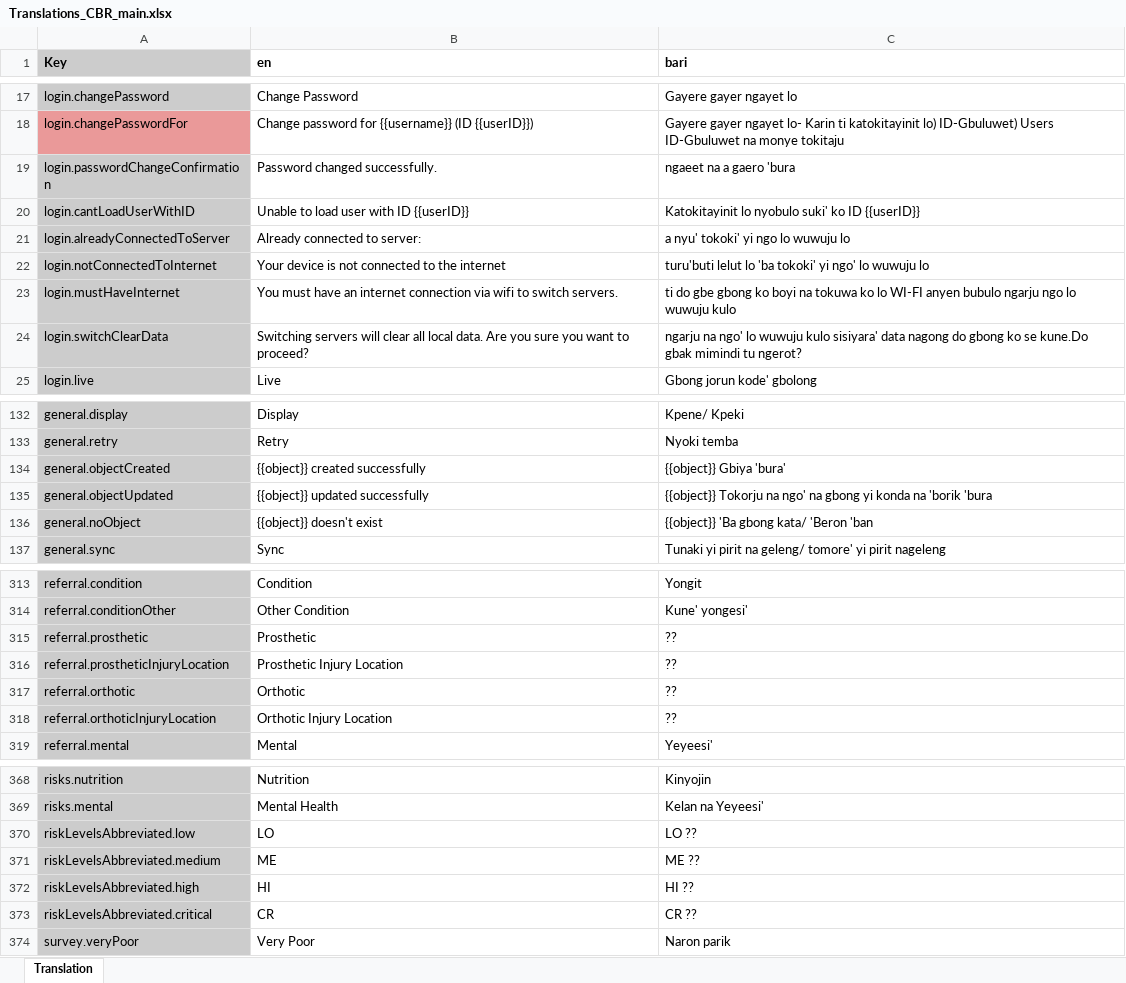
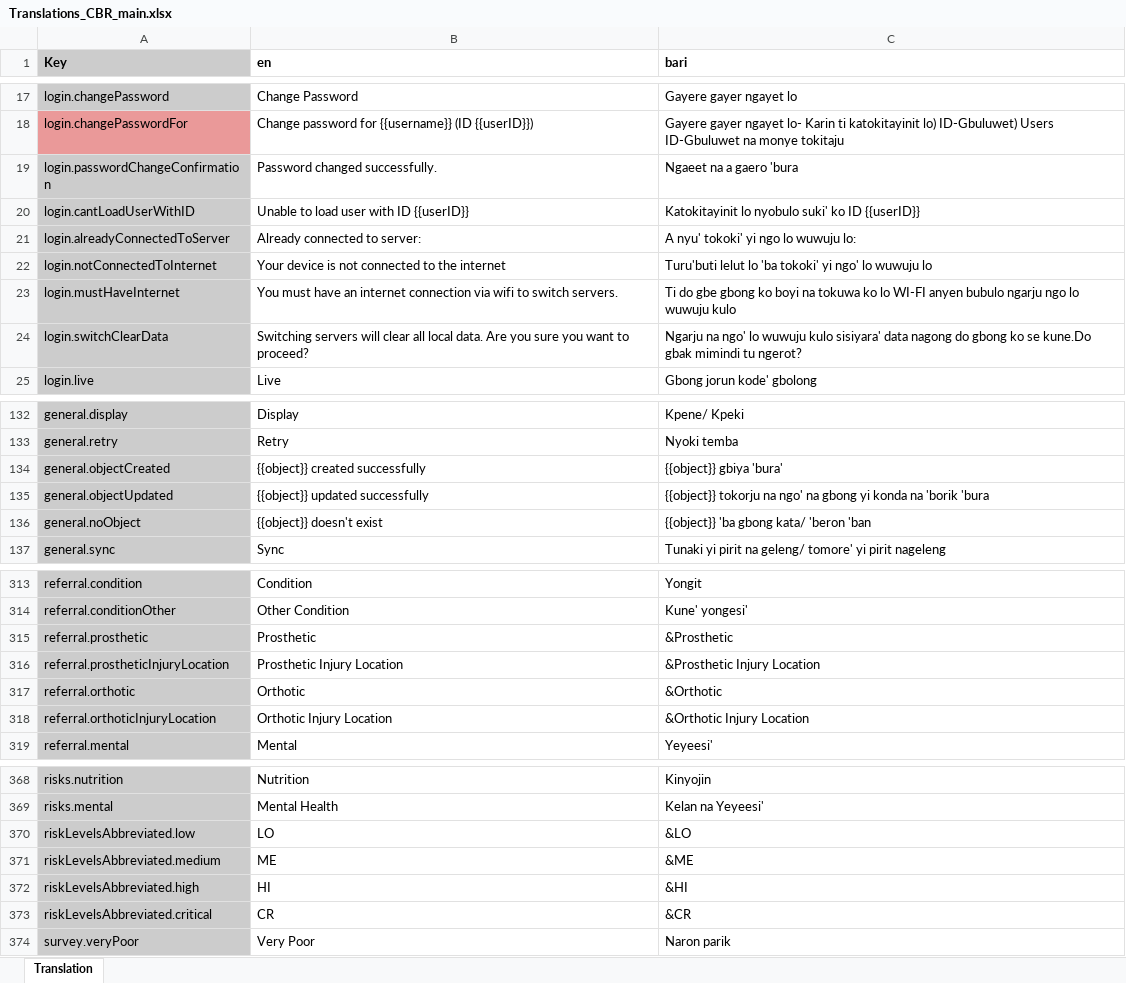
Before and after one commit to drbfraser/HHA-CommunityBasedRehabilitation, an Excel workbook: common/src/locales/Translations_CBR_main.xlsx, sheet Translation, drawn as a sheet; only a part is shown, gaps mark what is left out; values as stored, in another font and other column widths than the file's, no borders; charts and pictures and conditional formats not drawn; the diff covers the shown part only; the diff names each change by its address in the sheet, - before the commit and + after, or states it on an @@ line.

Commit message:
Added new status filter and updated translations

```diff
--- a/common/src/locales/Translations_CBR_main.xlsx (sheet Translation)
+++ b/common/src/locales/Translations_CBR_main.xlsx (sheet Translation)
-C19 (bari): ngaeet na a gaero 'bura
+C19 (bari): Ngaeet na a gaero 'bura
-C21 (bari): a nyu' tokoki' yi ngo lo wuwuju lo
+C21 (bari): A nyu' tokoki' yi ngo lo wuwuju lo:
-C22 (bari): turu'buti lelut lo…
+C22 (bari): Turu'buti lelut lo…
-C23 (bari): ti do gbe…
+C23 (bari): Ti do gbe…
-C24 (bari): ngarju na ngo'…
+C24 (bari): Ngarju na ngo'…
-C134 (bari): {{object}} Gbiya 'bura'
+C134 (bari): {{object}} gbiya 'bura'
-C135 (bari): {{object}} Tokorju na ngo'…
+C135 (bari): {{object}} tokorju na ngo'…
-C136 (bari): {{object}} 'Ba gbong kata/ 'Beron 'ban
+C136 (bari): {{object}} 'ba gbong kata/ 'beron 'ban
-C315 (bari): ??
+C315 (bari): &Prosthetic
-C316 (bari): ??
+C316 (bari): &Prosthetic Injury Location
-C317 (bari): ??
+C317 (bari): &Orthotic
-C318 (bari): ??
+C318 (bari): &Orthotic Injury Location
-C370 (bari): LO ??
+C370 (bari): &LO
-C371 (bari): ME ??
+C371 (bari): &ME
-C372 (bari): HI ??
+C372 (bari): &HI
-C373 (bari): CR ??
+C373 (bari): &CR
```
Also changed, not shown: 4 added rows and 26 edited cells elsewhere in this sheet, 5 other files.
